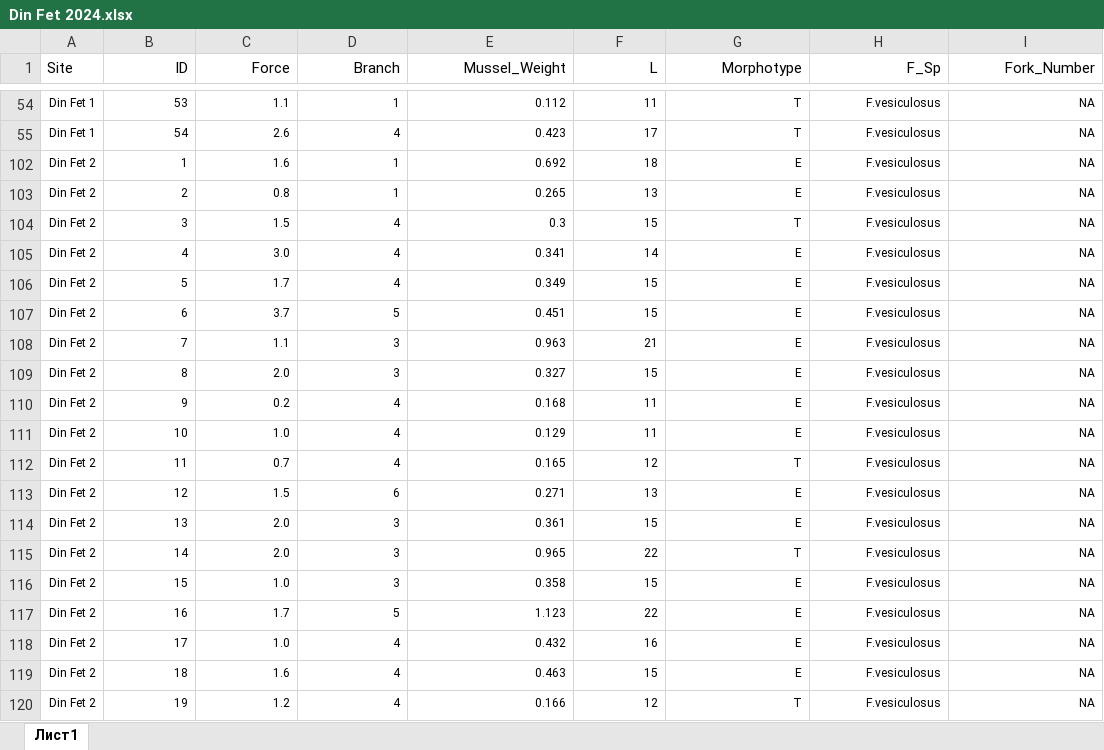
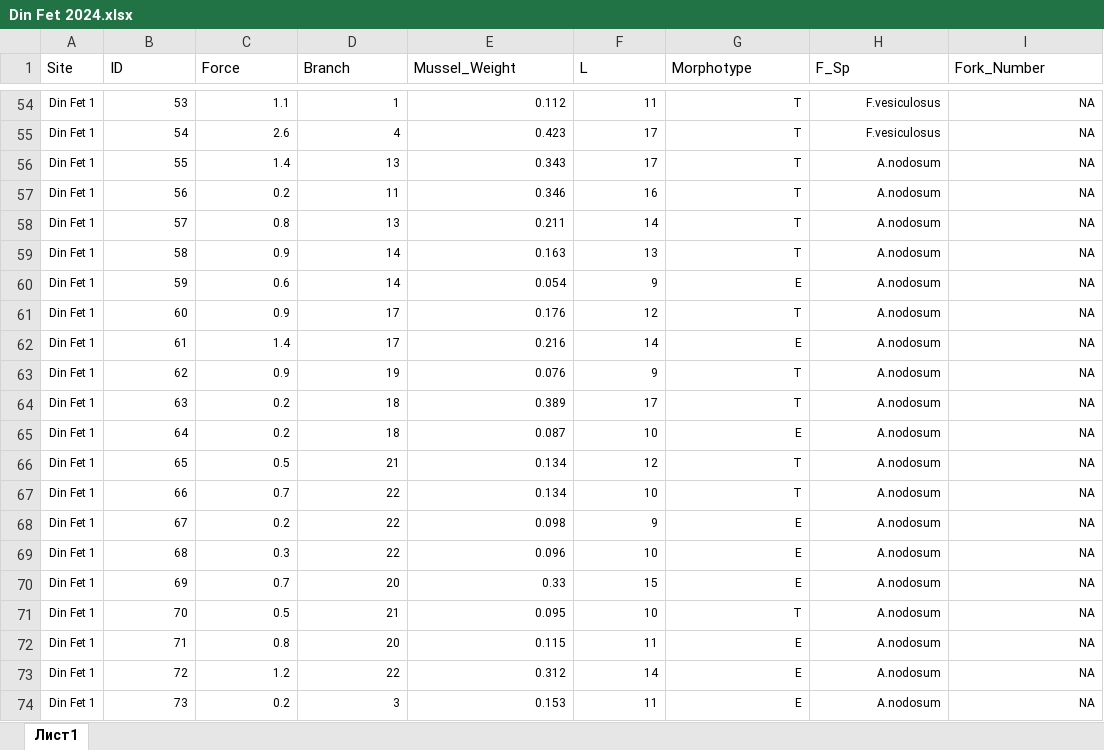
Before and after one commit to polydora/Paper_2024, an Excel workbook: Sosya/R_calc_DinFET/Data/Din Fet 2024.xlsx, sheet Лист1, drawn as a sheet; only a part is shown, gaps mark what is left out; the shorter side is filled out with more unchanged rows; values as stored, in another font and other column widths than the file's, no borders; the diff covers the shown part only; the diff names each change by its address in the sheet, - before the commit and + after, or states it on an @@ line.

```diff
--- a/Sosya/R_calc_DinFET/Data/Din Fet 2024.xlsx (sheet Лист1)
+++ b/Sosya/R_calc_DinFET/Data/Din Fet 2024.xlsx (sheet Лист1)
-B1:I1 alignment: right
+B1:I1 alignment: left
@@ row 56 unhidden: Din Fet 1 | 55 | 1.4 | 13 | 0.343 | 17 | T | A.nodosum | NA @@
@@ row 57 unhidden: Din Fet 1 | 56 | 0.2 | 11 | 0.346 | 16 | T | A.nodosum | NA @@
@@ row 58 unhidden: Din Fet 1 | 57 | 0.8 | 13 | 0.211 | 14 | T | A.nodosum | NA @@
@@ row 59 unhidden: Din Fet 1 | 58 | 0.9 | 14 | 0.163 | 13 | T | A.nodosum | NA @@
@@ row 60 unhidden: Din Fet 1 | 59 | 0.6 | 14 | 0.054 | 9 | E | A.nodosum | NA @@
@@ row 61 unhidden: Din Fet 1 | 60 | 0.9 | 17 | 0.176 | 12 | T | A.nodosum | NA @@
@@ row 62 unhidden: Din Fet 1 | 61 | 1.4 | 17 | 0.216 | 14 | E | A.nodosum | NA @@
@@ row 63 unhidden: Din Fet 1 | 62 | 0.9 | 19 | 0.076 | 9 | T | A.nodosum | NA @@
@@ row 64 unhidden: Din Fet 1 | 63 | 0.2 | 18 | 0.389 | 17 | T | A.nodosum | NA @@
@@ row 65 unhidden: Din Fet 1 | 64 | 0.2 | 18 | 0.087 | 10 | E | A.nodosum | NA @@
@@ row 66 unhidden: Din Fet 1 | 65 | 0.5 | 21 | 0.134 | 12 | T | A.nodosum | NA @@
@@ row 67 unhidden: Din Fet 1 | 66 | 0.7 | 22 | 0.134 | 10 | T | A.nodosum | NA @@
@@ row 68 unhidden: Din Fet 1 | 67 | 0.2 | 22 | 0.098 | 9 | E | A.nodosum | NA @@
@@ row 69 unhidden: Din Fet 1 | 68 | 0.3 | 22 | 0.096 | 10 | E | A.nodosum | NA @@
@@ row 70 unhidden: Din Fet 1 | 69 | 0.7 | 20 | 0.33 | 15 | E | A.nodosum | NA @@
@@ row 71 unhidden: Din Fet 1 | 70 | 0.5 | 21 | 0.095 | 10 | T | A.nodosum | NA @@
@@ row 72 unhidden: Din Fet 1 | 71 | 0.8 | 20 | 0.115 | 11 | E | A.nodosum | NA @@
@@ row 73 unhidden: Din Fet 1 | 72 | 1.2 | 22 | 0.312 | 14 | E | A.nodosum | NA @@
@@ row 74 unhidden: Din Fet 1 | 73 | 0.2 | 3 | 0.153 | 11 | E | A.nodosum | NA @@
```
Also changed, not shown: 157 hidden or unhidden rows elsewhere in this sheet, 4 other files.
